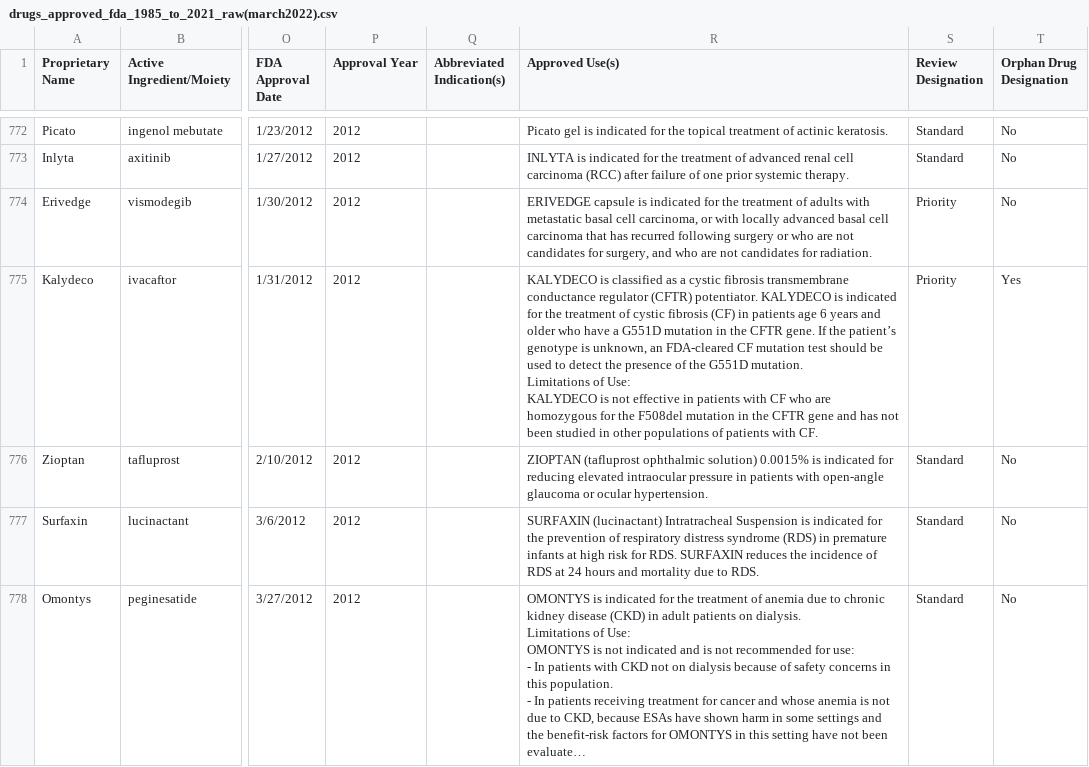
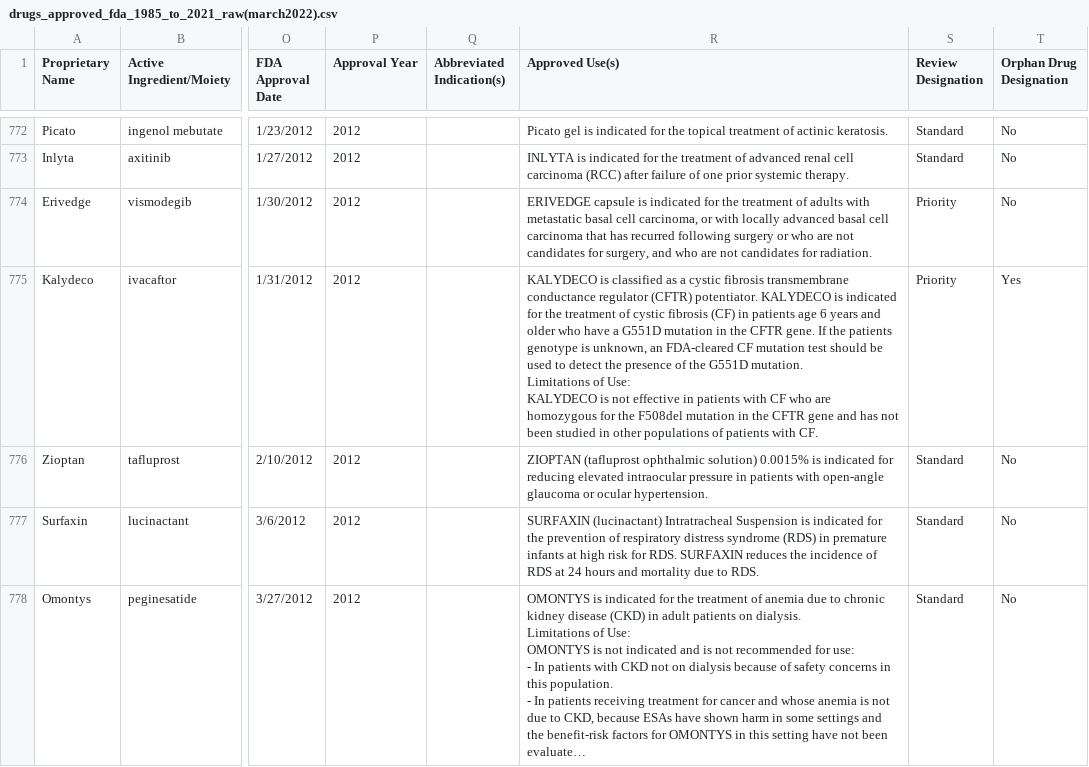
Before and after one commit to luxirio/masters, a CSV file: lipinski/raw_data/drugs_approved_fda_1985_to_2021_raw(march2022).csv (was lipinski/drugs_approved_fda_1985_to_2021_raw(march2022).csv), drawn as a sheet; only a part is shown, gaps mark what is left out; long unchanged cells end in …; the diff covers the shown part only; the diff names each change by its address in the sheet, - before the commit and + after, or states it on an @@ line.

```diff
--- a/lipinski/drugs_approved_fda_1985_to_2021_raw(march2022).csv
+++ b/lipinski/raw_data/drugs_approved_fda_1985_to_2021_raw(march2022).csv
-R775 (Approved Use(s)): …If the patient’s genotype is…
+R775 (Approved Use(s)): …If the patients genotype is…
```
Also changed, not shown: 34 edited cells elsewhere in this file.
